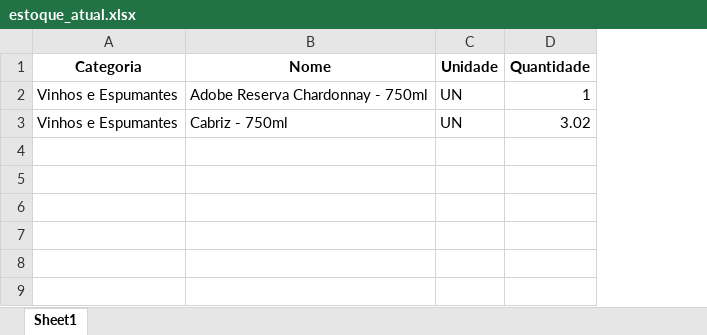
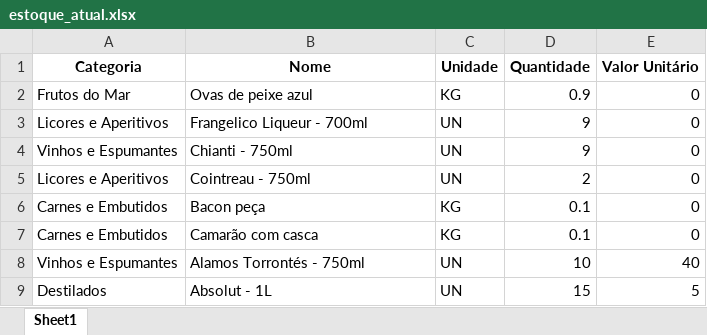
Before and after one commit to Caua1705/FujiStock, an Excel workbook: dados/estoque_atual.xlsx, sheet Sheet1, drawn as a sheet; values as stored, in another font and other column widths than the file's, no borders; removed rows and columns are numbered as before the commit, all else as after; the diff names each change by its address in the sheet, - before the commit and + after, or states it on an @@ line.

```diff
--- a/dados/estoque_atual.xlsx (sheet Sheet1)
+++ b/dados/estoque_atual.xlsx (sheet Sheet1)
+column E (Valor Unitário), row 4: 0
-row 2: Vinhos e Espumantes | Adobe Reserva Chardonnay - 750ml | UN | 1
+row 2: Frutos do Mar | Ovas de peixe azul | KG | 0.9 | 0
+row 3: Licores e Aperitivos | Frangelico Liqueur - 700ml | UN | 9 | 0
-B4 (Nome): Cabriz - 750ml
+B4 (Nome): Chianti - 750ml
-D4 (Quantidade): 3.02
+D4 (Quantidade): 9
+row 5: Licores e Aperitivos | Cointreau - 750ml | UN | 2 | 0
+row 6: Carnes e Embutidos | Bacon peça | KG | 0.1 | 0
+row 7: Carnes e Embutidos | Camarão com casca | KG | 0.1 | 0
+row 8: Vinhos e Espumantes | Alamos Torrontés - 750ml | UN | 10 | 40
+row 9: Destilados | Absolut - 1L | UN | 15 | 5
```
Also changed, not shown: dados/historico_custos.xlsx, dados/movimentação_estoque.xlsx, 17 other files.
